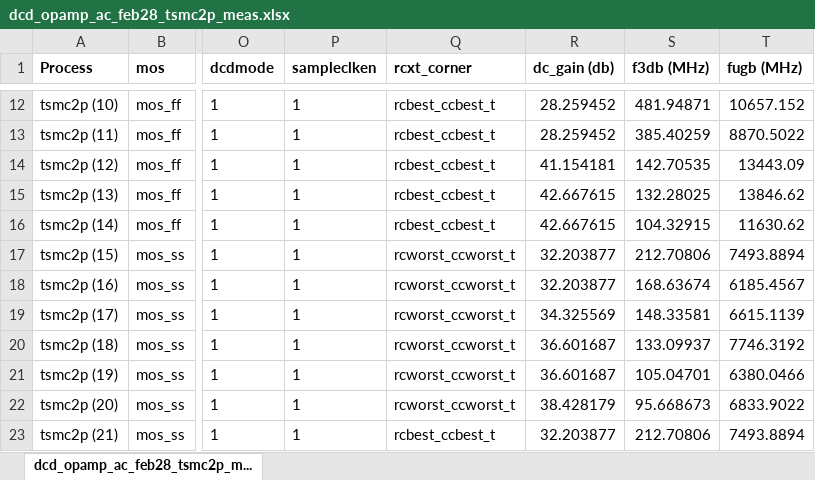
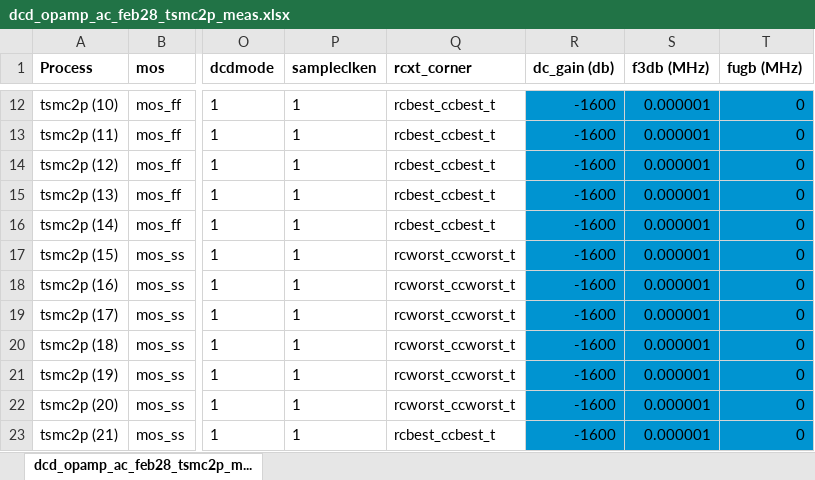
Before and after one commit to tien2032002/excel, an Excel workbook: dcd_opamp_ac_feb28_tsmc2p_meas.xlsx, sheet dcd_opamp_ac_feb28_tsmc2p_m..., drawn as a sheet; only a part is shown, gaps mark what is left out; values as stored, in another font and other column widths than the file's, no borders; the diff covers the shown part only; the diff names each change by its address in the sheet, - before the commit and + after, or states it on an @@ line.

```diff
--- a/dcd_opamp_ac_feb28_tsmc2p_meas.xlsx (sheet dcd_opamp_ac_feb28_tsmc2p_m...)
+++ b/dcd_opamp_ac_feb28_tsmc2p_meas.xlsx (sheet dcd_opamp_ac_feb28_tsmc2p_m...)
-R12:T23 fill: none
+R12:T23 fill: #0094D1
-R12:R13 (dc_gain (db)): 28.259452
+R12:R13 (dc_gain (db)): -1600
-S12 (f3db (MHz)): 481.94871
+S12 (f3db (MHz)): 0.000001
-T12 (fugb (MHz)): 10657.152
+T12 (fugb (MHz)): 0
-S13 (f3db (MHz)): 385.40259
+S13 (f3db (MHz)): 0.000001
-T13 (fugb (MHz)): 8870.5022
+T13 (fugb (MHz)): 0
-R14 (dc_gain (db)): 41.154181
+R14 (dc_gain (db)): -1600
-S14 (f3db (MHz)): 142.70535
+S14 (f3db (MHz)): 0.000001
-T14 (fugb (MHz)): 13443.09
+T14 (fugb (MHz)): 0
-R15:R16 (dc_gain (db)): 42.667615
+R15:R16 (dc_gain (db)): -1600
-S15 (f3db (MHz)): 132.28025
+S15 (f3db (MHz)): 0.000001
-T15 (fugb (MHz)): 13846.62
+T15 (fugb (MHz)): 0
-S16 (f3db (MHz)): 104.32915
+S16 (f3db (MHz)): 0.000001
-T16 (fugb (MHz)): 11630.62
+T16 (fugb (MHz)): 0
-R17:R18 (dc_gain (db)): 32.203877
+R17:R18 (dc_gain (db)): -1600
-S17 (f3db (MHz)): 212.70806
+S17 (f3db (MHz)): 0.000001
-T17 (fugb (MHz)): 7493.8894
+T17 (fugb (MHz)): 0
-S18 (f3db (MHz)): 168.63674
+S18 (f3db (MHz)): 0.000001
-T18 (fugb (MHz)): 6185.4567
+T18 (fugb (MHz)): 0
-R19 (dc_gain (db)): 34.325569
+R19 (dc_gain (db)): -1600
-S19 (f3db (MHz)): 148.33581
+S19 (f3db (MHz)): 0.000001
-T19 (fugb (MHz)): 6615.1139
+T19 (fugb (MHz)): 0
-R20:R21 (dc_gain (db)): 36.601687
+R20:R21 (dc_gain (db)): -1600
-S20 (f3db (MHz)): 133.09937
+S20 (f3db (MHz)): 0.000001
-T20 (fugb (MHz)): 7746.3192
+T20 (fugb (MHz)): 0
-S21 (f3db (MHz)): 105.04701
+S21 (f3db (MHz)): 0.000001
-T21 (fugb (MHz)): 6380.0466
+T21 (fugb (MHz)): 0
-R22 (dc_gain (db)): 38.428179
+R22 (dc_gain (db)): -1600
-S22 (f3db (MHz)): 95.668673
+S22 (f3db (MHz)): 0.000001
-T22 (fugb (MHz)): 6833.9022
+T22 (fugb (MHz)): 0
-R23 (dc_gain (db)): 32.203877
+R23 (dc_gain (db)): -1600
-S23 (f3db (MHz)): 212.70806
+S23 (f3db (MHz)): 0.000001
-T23 (fugb (MHz)): 7493.8894
+T23 (fugb (MHz)): 0
```
Also changed, not shown: 5 added rows, 5 removed rows, 423 edited cells and cell formats elsewhere in this sheet.
